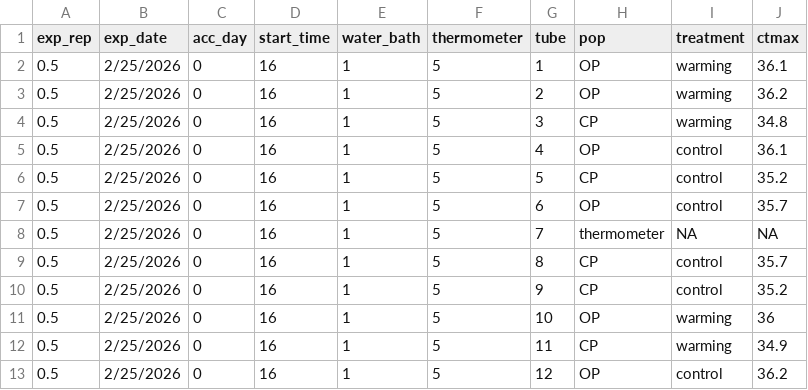
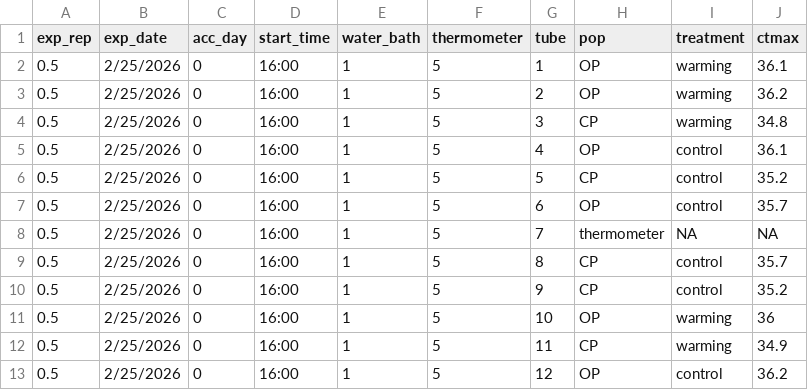
Before and after one commit to ZoopEcoEvo/Skisto_LARA, a CSV file: Raw_data/ctmax_data/2026_02_25A.csv, drawn as a sheet.

```diff
--- a/Raw_data/ctmax_data/2026_02_25A.csv
+++ b/Raw_data/ctmax_data/2026_02_25A.csv
@@ -1,13 +1,13 @@
 exp_rep,exp_date,acc_day,start_time,water_bath,thermometer,tube,pop,treatment,ctmax
-0.5,2/25/2026,0,16,1,5,1,OP,warming,36.1
-0.5,2/25/2026,0,16,1,5,2,OP,warming,36.2
-0.5,2/25/2026,0,16,1,5,3,CP,warming,34.8
-0.5,2/25/2026,0,16,1,5,4,OP,control,36.1
-0.5,2/25/2026,0,16,1,5,5,CP,control,35.2
-0.5,2/25/2026,0,16,1,5,6,OP,control,35.7
-0.5,2/25/2026,0,16,1,5,7,thermometer,NA,NA
-0.5,2/25/2026,0,16,1,5,8,CP,control,35.7
-0.5,2/25/2026,0,16,1,5,9,CP,control,35.2
-0.5,2/25/2026,0,16,1,5,10,OP,warming,36
-0.5,2/25/2026,0,16,1,5,11,CP,warming,34.9
-0.5,2/25/2026,0,16,1,5,12,OP,control,36.2
+0.5,2/25/2026,0,16:00,1,5,1,OP,warming,36.1
+0.5,2/25/2026,0,16:00,1,5,2,OP,warming,36.2
+0.5,2/25/2026,0,16:00,1,5,3,CP,warming,34.8
+0.5,2/25/2026,0,16:00,1,5,4,OP,control,36.1
+0.5,2/25/2026,0,16:00,1,5,5,CP,control,35.2
+0.5,2/25/2026,0,16:00,1,5,6,OP,control,35.7
+0.5,2/25/2026,0,16:00,1,5,7,thermometer,NA,NA
+0.5,2/25/2026,0,16:00,1,5,8,CP,control,35.7
+0.5,2/25/2026,0,16:00,1,5,9,CP,control,35.2
+0.5,2/25/2026,0,16:00,1,5,10,OP,warming,36
+0.5,2/25/2026,0,16:00,1,5,11,CP,warming,34.9
+0.5,2/25/2026,0,16:00,1,5,12,OP,control,36.2
```
Also changed, not shown: Raw_data/ctmax_data/2026_02_25B.csv, Raw_data/ctmax_data/2026_03_05A.csv, 35 other files.
